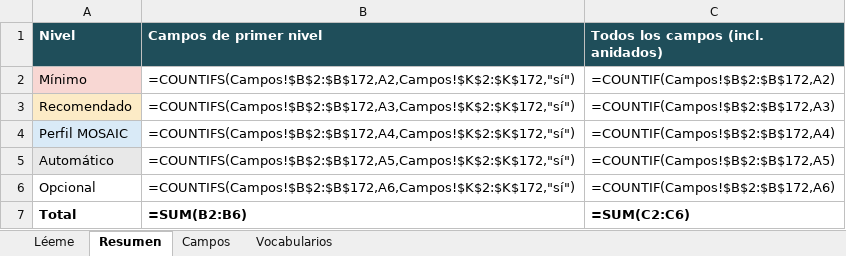
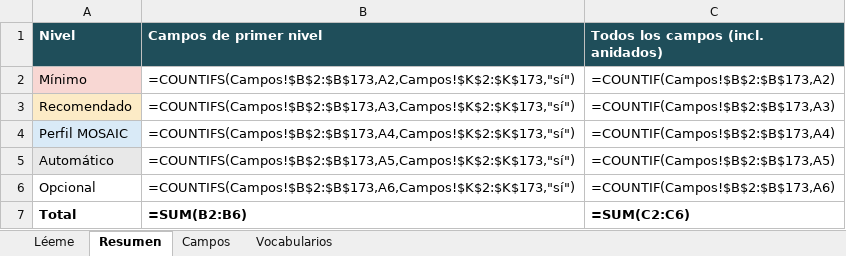
Before and after one commit to MOSAIC-mfl/mosaic-standard, an Excel workbook: docs/fields.xlsx, sheet Resumen, drawn as a sheet; values as stored, in another font and other column widths than the file's, no borders; formulas without a stored value are shown as written; the diff names each change by its address in the sheet, - before the commit and + after, or states it on an @@ line.

```diff
--- a/docs/fields.xlsx (sheet Resumen)
+++ b/docs/fields.xlsx (sheet Resumen)
-B2 (Campos de primer nivel): =COUNTIFS(Campos!$B$2:$B$172,A2,Campos!$K$2:$K$172,"sí")
+B2 (Campos de primer nivel): =COUNTIFS(Campos!$B$2:$B$173,A2,Campos!$K$2:$K$173,"sí")
-C2: =COUNTIF(Campos!$B$2:$B$172,A2)
+C2: =COUNTIF(Campos!$B$2:$B$173,A2)
-B3 (Campos de primer nivel): =COUNTIFS(Campos!$B$2:$B$172,A3,Campos!$K$2:$K$172,"sí")
+B3 (Campos de primer nivel): =COUNTIFS(Campos!$B$2:$B$173,A3,Campos!$K$2:$K$173,"sí")
-C3: =COUNTIF(Campos!$B$2:$B$172,A3)
+C3: =COUNTIF(Campos!$B$2:$B$173,A3)
-B4 (Campos de primer nivel): =COUNTIFS(Campos!$B$2:$B$172,A4,Campos!$K$2:$K$172,"sí")
+B4 (Campos de primer nivel): =COUNTIFS(Campos!$B$2:$B$173,A4,Campos!$K$2:$K$173,"sí")
-C4: =COUNTIF(Campos!$B$2:$B$172,A4)
+C4: =COUNTIF(Campos!$B$2:$B$173,A4)
-B5 (Campos de primer nivel): =COUNTIFS(Campos!$B$2:$B$172,A5,Campos!$K$2:$K$172,"sí")
+B5 (Campos de primer nivel): =COUNTIFS(Campos!$B$2:$B$173,A5,Campos!$K$2:$K$173,"sí")
-C5: =COUNTIF(Campos!$B$2:$B$172,A5)
+C5: =COUNTIF(Campos!$B$2:$B$173,A5)
-B6 (Campos de primer nivel): =COUNTIFS(Campos!$B$2:$B$172,A6,Campos!$K$2:$K$172,"sí")
+B6 (Campos de primer nivel): =COUNTIFS(Campos!$B$2:$B$173,A6,Campos!$K$2:$K$173,"sí")
-C6: =COUNTIF(Campos!$B$2:$B$172,A6)
+C6: =COUNTIF(Campos!$B$2:$B$173,A6)
```
Also changed, not shown: sheet Vocabularios, sheet Campos, 12 other files.
